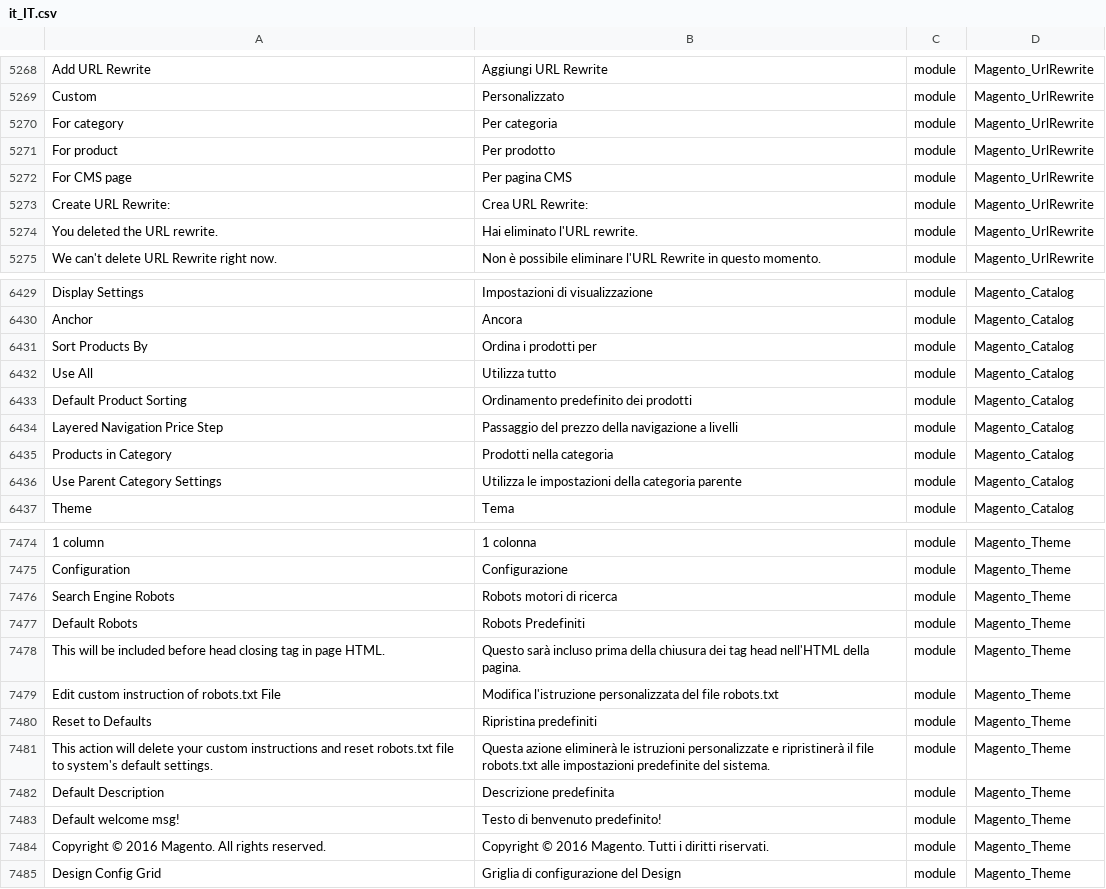
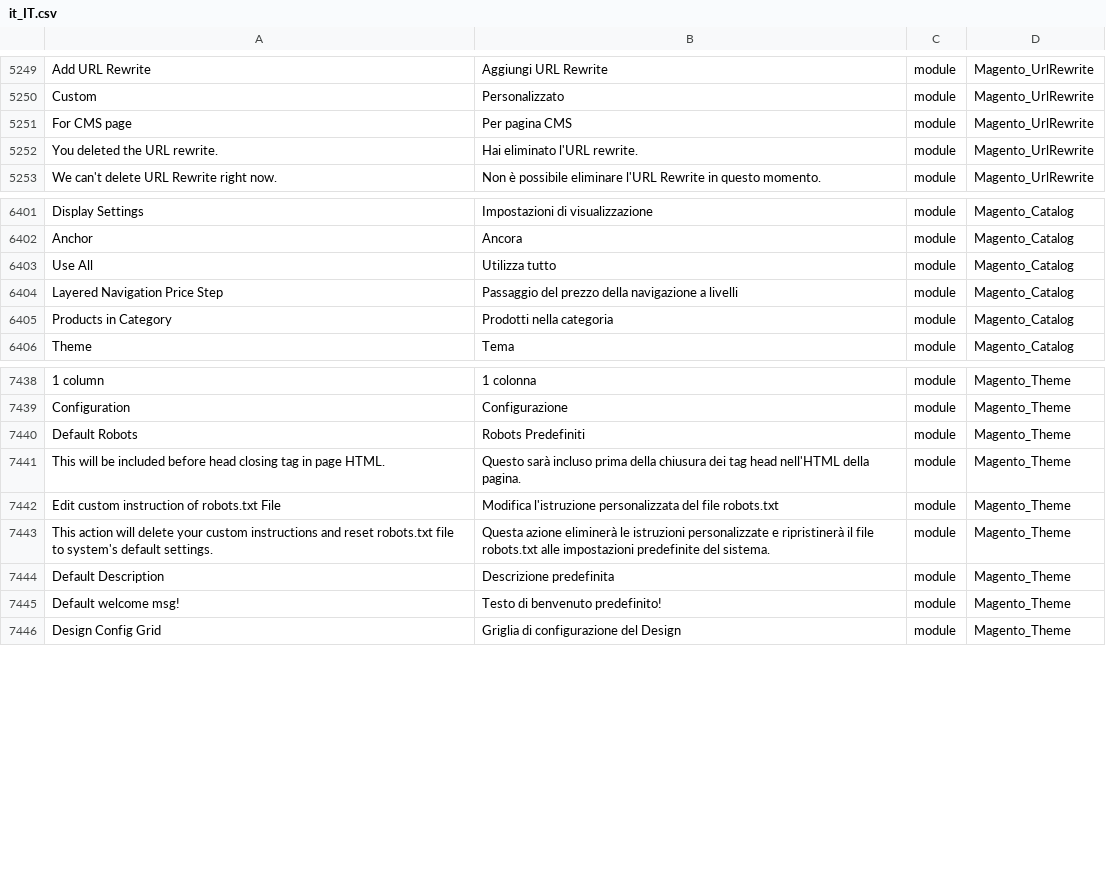
Before and after one commit to Magento2Translations/language_it_it, a CSV file: it_IT.csv, drawn as a sheet; only a part is shown, gaps mark what is left out; removed rows and columns are numbered as before the commit, all else as after; the diff covers the shown part only; the diff names each change by its address in the sheet, - before the commit and + after, or states it on an @@ line.

```diff
--- a/it_IT.csv
+++ b/it_IT.csv
-row 5270: For category | Per categoria | module | Magento_UrlRewrite
-row 5271: For product | Per prodotto | module | Magento_UrlRewrite
-row 5273: Create URL Rewrite: | Crea URL Rewrite: | module | Magento_UrlRewrite
-row 6431: Sort Products By | Ordina i prodotti per | module | Magento_Catalog
-row 6433: Default Product Sorting | Ordinamento predefinito dei prodotti | module | Magento_Catalog
-row 6436: Use Parent Category Settings | Utilizza le impostazioni della categoria parente | module | Magento_Catalog
-row 7476: Search Engine Robots | Robots motori di ricerca | module | Magento_Theme
-row 7480: Reset to Defaults | Ripristina predefiniti | module | Magento_Theme
-row 7484: Copyright © 2016 Magento. All rights reserved. | Copyright © 2016 Magento. Tutti i diritti riservati. | module | Magento_Theme
```
Also changed, not shown: 3 added rows and 35 removed rows elsewhere in this file, 1 other file.
